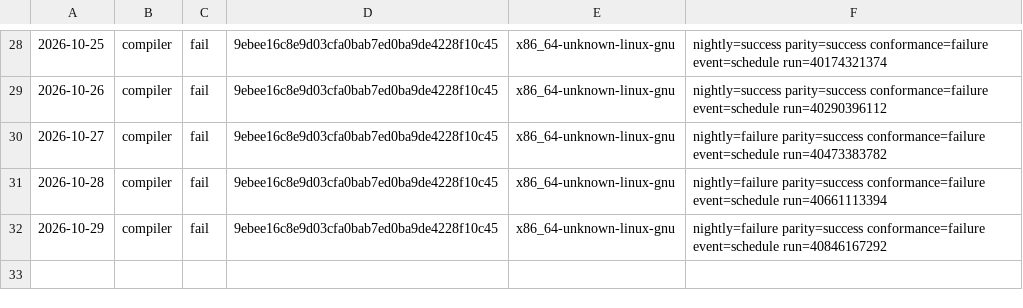
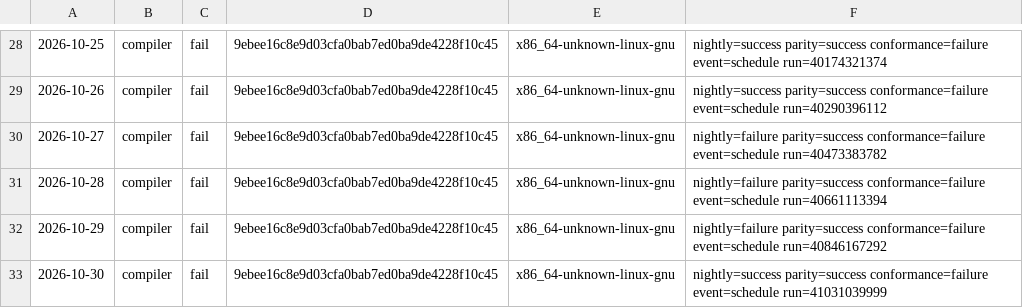
Before and after one commit to sinisterMage/WSharp, a TSV file: soak/compiler.tsv, drawn as a sheet; only a part is shown, gaps mark what is left out; the diff names each change by its address in the sheet, - before the commit and + after, or states it on an @@ line.

```diff
--- a/soak/compiler.tsv
+++ b/soak/compiler.tsv
+row 33: 2026-10-30 | compiler | fail | 9ebee16c8e9d03cfa0bab7ed0ba9de4228f10c45 | x86_64-unknown-linux-gnu | nightly=success parity=success conformance=failure event=schedule run=41031039999
```
